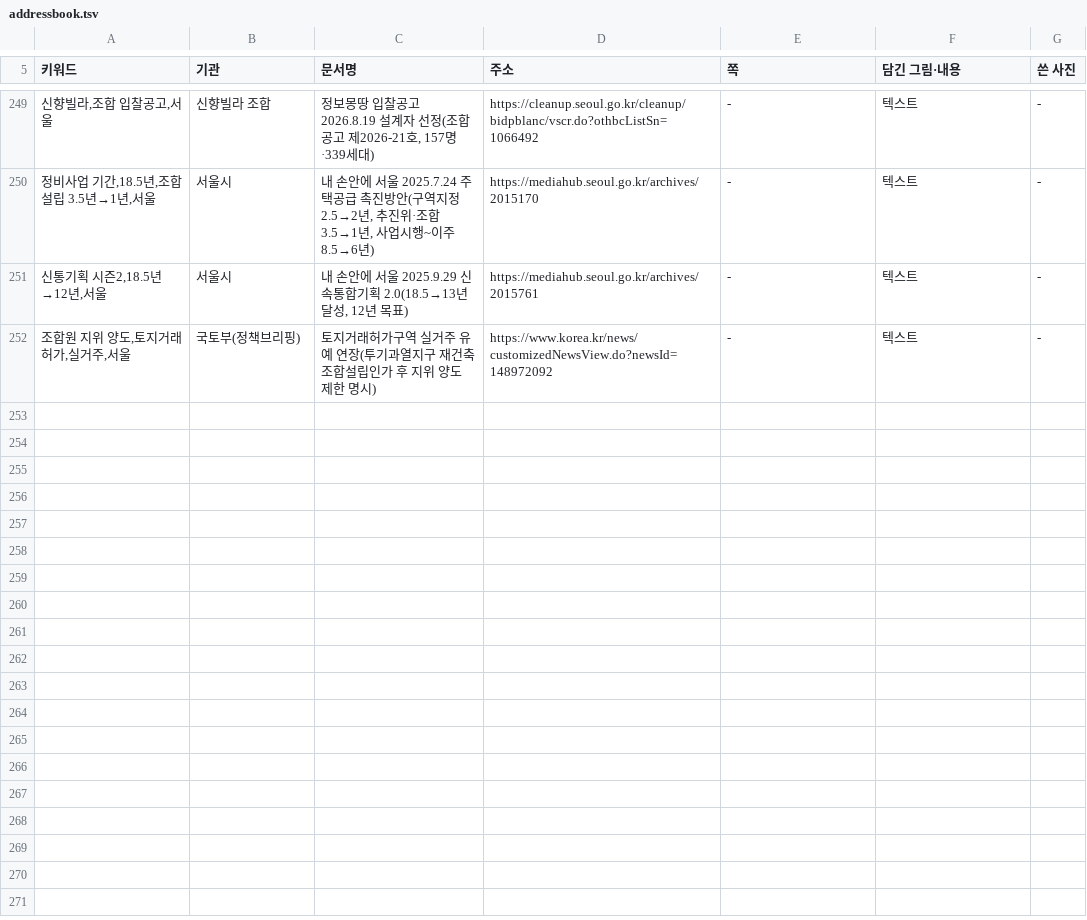
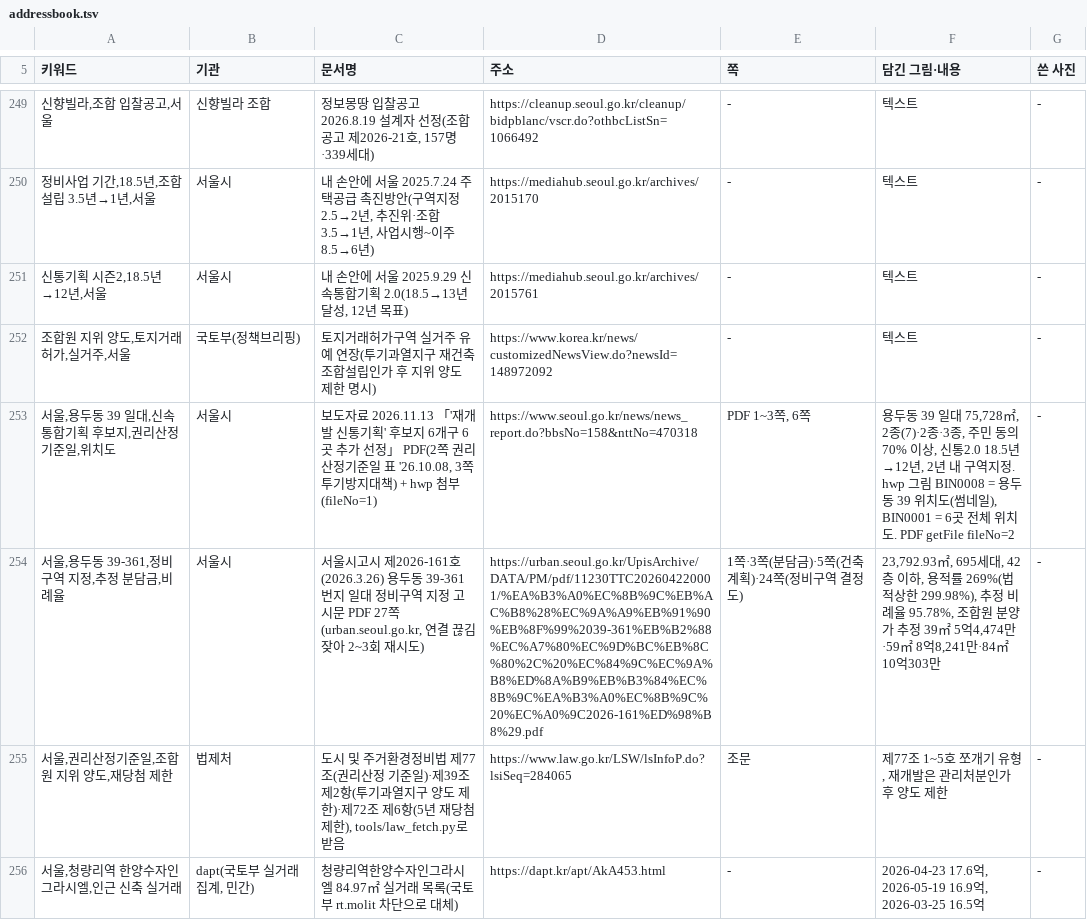
Before and after one commit to min123172317-max/blog-images, a TSV file: addressbook.tsv, drawn as a sheet; only a part is shown, gaps mark what is left out; the diff names each change by its address in the sheet, - before the commit and + after, or states it on an @@ line.

```diff
--- a/addressbook.tsv
+++ b/addressbook.tsv
+row 253: 서울,용두동 39 일대,신속통합기획 후보지,권리산정기준일,위치도 | 서울시 | 보도자료 2026.11.13 「'재개발 신통기획' 후보지 6개구 6곳 추가 선정」 PDF(2쪽 권리산정기준일 표 '26.10.08, 3쪽 투기방지대책) + hwp 첨부(fileNo=1) | https://www.seoul.go.kr/news/news_report.do?bbsNo=158&nttNo=470318 | PDF 1~3쪽, 6쪽 | 용두동 39 일대 75,728㎡, 2종(7)·2종·3종, 주민 동의 70% 이상, 신통2.0 18.5년→12년, 2년 내 구역지정. hwp 그림 BIN0008 = 용두동 39 위치도(썸네일), BIN0001 = 6곳 전체 위치도. PDF getFile fileNo=2 | -
+row 254: 서울,용두동 39-361,정비구역 지정,추정 분담금,비례율 | 서울시 | 서울시고시 제2026-161호(2026.3.26) 용두동 39-361번지 일대 정비구역 지정 고시문 PDF 27쪽(urban.seoul.go.kr, 연결 끊김 잦아 2~3회 재시도) | https://urban.seoul.go.kr/UpisArchive/DATA/PM/pdf/11230TTC202604220001/%EA%B3%A0%EC%8B%9C%EB%AC%B8%28%EC%9A%A9%EB%91%90%EB%8F%99%2039-361%EB%B2%88%EC%A7%80%EC%9D%BC%EB%8C%80%2C%20%EC%84%9C%EC%9A%B8%ED%8A%B9%EB%B3%84%EC%8B%9C%EA%B3%A0%EC%8B%9C%20%EC%A0%9C2026-161%ED%98%B8%29.pdf | 1쪽·3쪽(분담금)·5쪽(건축계획)·24쪽(정비구역 결정도) | 23,792.93㎡, 695세대, 42층 이하, 용적률 269%(법적상한 299.98%), 추정 비례율 95.78%, 조합원 분양가 추정 39㎡ 5억4,474만·59㎡ 8억8,241만·84㎡ 10억303만 | -
+row 255: 서울,권리산정기준일,조합원 지위 양도,재당첨 제한 | 법제처 | 도시 및 주거환경정비법 제77조(권리산정 기준일)·제39조 제2항(투기과열지구 양도 제한)·제72조 제6항(5년 재당첨 제한), tools/law_fetch.py로 받음 | https://www.law.go.kr/LSW/lsInfoP.do?lsiSeq=284065 | 조문 | 제77조 1~5호 쪼개기 유형, 재개발은 관리처분인가 후 양도 제한 | -
+row 256: 서울,청량리역 한양수자인 그라시엘,인근 신축 실거래 | dapt(국토부 실거래 집계, 민간) | 청량리역한양수자인그라시엘 84.97㎡ 실거래 목록(국토부 rt.molit 차단으로 대체) | https://dapt.kr/apt/AkA453.html | - | 2026-04-23 17.6억, 2026-05-19 16.9억, 2026-03-25 16.5억 | -
```
Also changed, not shown: 1 other file.
